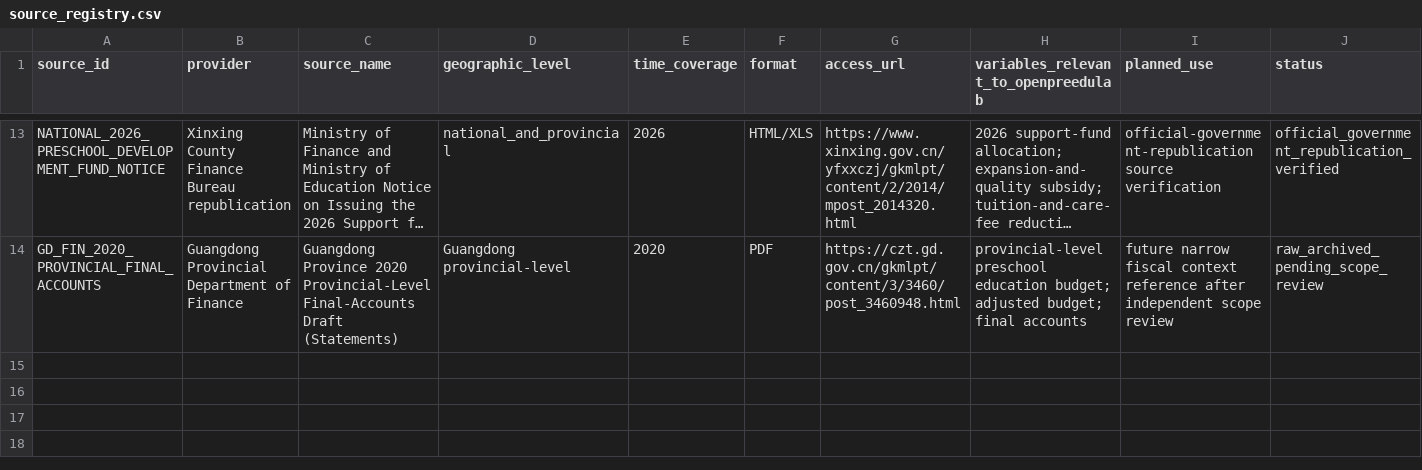
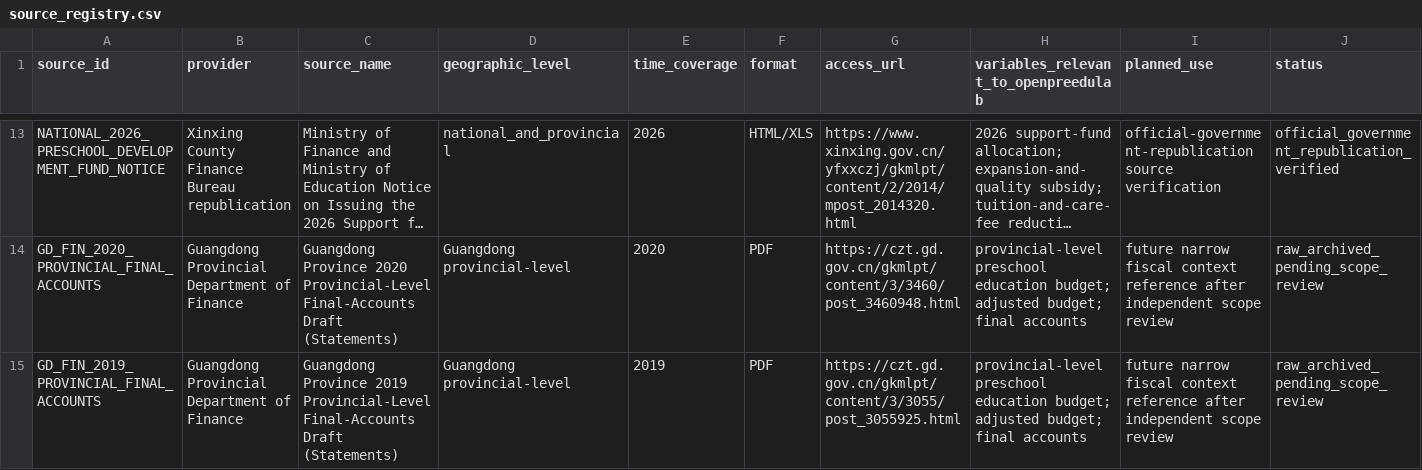
Before and after one commit to AvelineChuk/OpenPreEduLab, a CSV file: datasets/source_registry.csv, drawn as a sheet; only a part is shown, gaps mark what is left out; long unchanged cells end in …; rows hold the shown columns only; the diff names each change by its address in the sheet, - before the commit and + after, or states it on an @@ line.

```diff
--- a/datasets/source_registry.csv
+++ b/datasets/source_registry.csv
+row 15: GD_FIN_2019_PROVINCIAL_FINAL_ACCOUNTS | Guangdong Provincial Department of Finance | Guangdong Province 2019 Provincial-Level Final-Accounts Draft (Statements) | Guangdong provincial-level | 2019 | PDF | https://czt.gd.gov.cn/gkmlpt/content/3/3055/post_3055925.html | provincial-level preschool education budget; adjusted budget; final accounts | future narrow fiscal context reference after independent scope review | raw_archived_pending_scope_review
```
Also changed, not shown: datasets/metadata/raw_source_review_register.csv, 5 other files.
